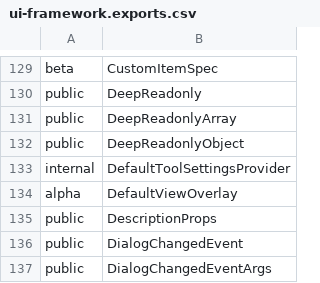
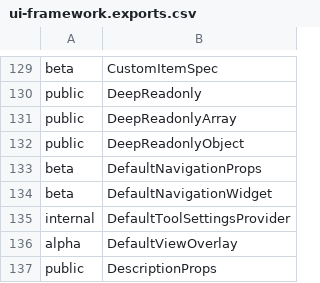
Before and after one commit to iTwin/appui, a CSV file: common/api/summary/ui-framework.exports.csv, drawn as a sheet; only a part is shown, gaps mark what is left out; the shorter side is filled out with more unchanged rows.

Commit message:
Merged PR 49624: Provide a DefaultNavigationWidget that can be used by Apps and Plugins and can be extended by Plugins.
Provide a DefaultNavigationWidget that can be used by Apps and Plugins and can be extended by Plugins.

Related work items: #184840, #201710

```diff
--- a/common/api/summary/ui-framework.exports.csv
+++ b/common/api/summary/ui-framework.exports.csv
@@ -132,2 +132,4 @@ public;DeepReadonlyArray
 public;DeepReadonlyObject
+beta;DefaultNavigationProps
+beta;DefaultNavigationWidget
 internal;DefaultToolSettingsProvider
```
Also changed, not shown: 13 other files.
